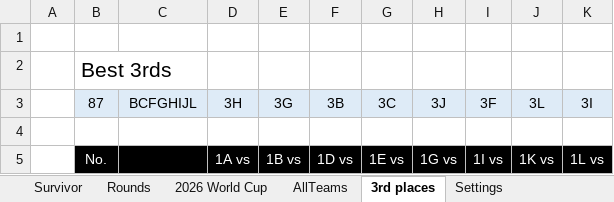
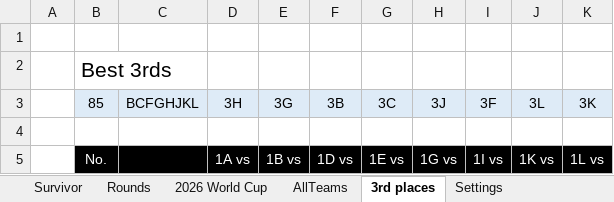
Before and after one commit to rylanp/rylanp.github.io, an Excel workbook: docs/worldcup.xlsx, sheet 3rd places, drawn as a sheet; only a part is shown; values as stored, in another font and other column widths than the file's, no borders; conditional formats not drawn; the diff names each change by its address in the sheet, - before the commit and + after, or states it on an @@ line.

```diff
--- a/docs/worldcup.xlsx (sheet 3rd places)
+++ b/docs/worldcup.xlsx (sheet 3rd places)
-B3: 87
+B3: 85
-C3: BCFGHIJL
+C3: BCFGHJKL
-K3: 3I
+K3: 3K
```
Also changed, not shown: sheet 2026 World Cup, sheet Survivor, sheet Rounds, formulas that keep their value, public/worldcup.xlsx.
